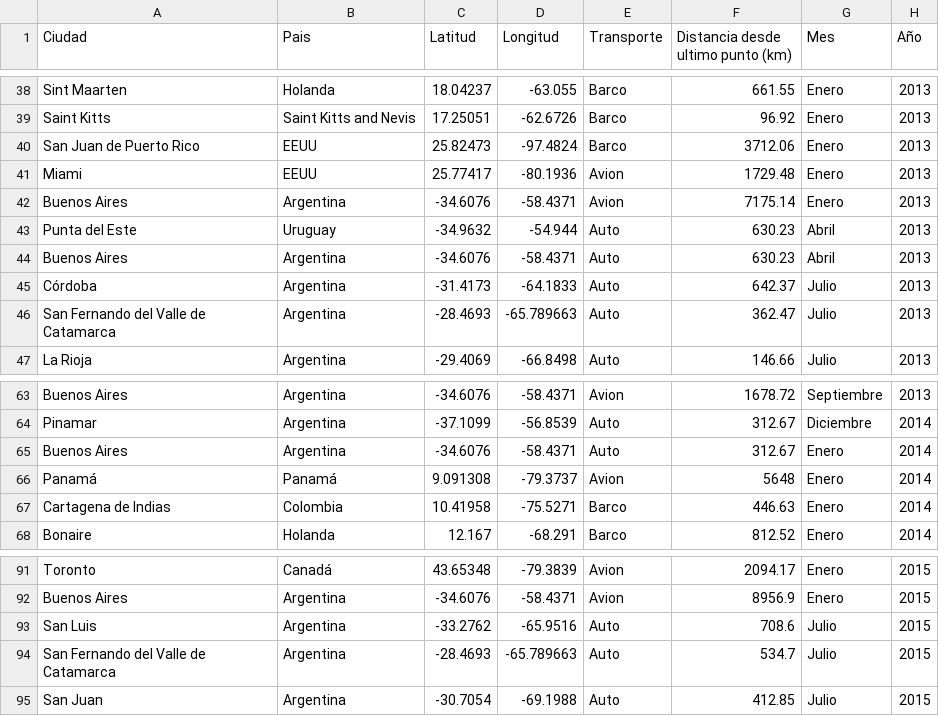
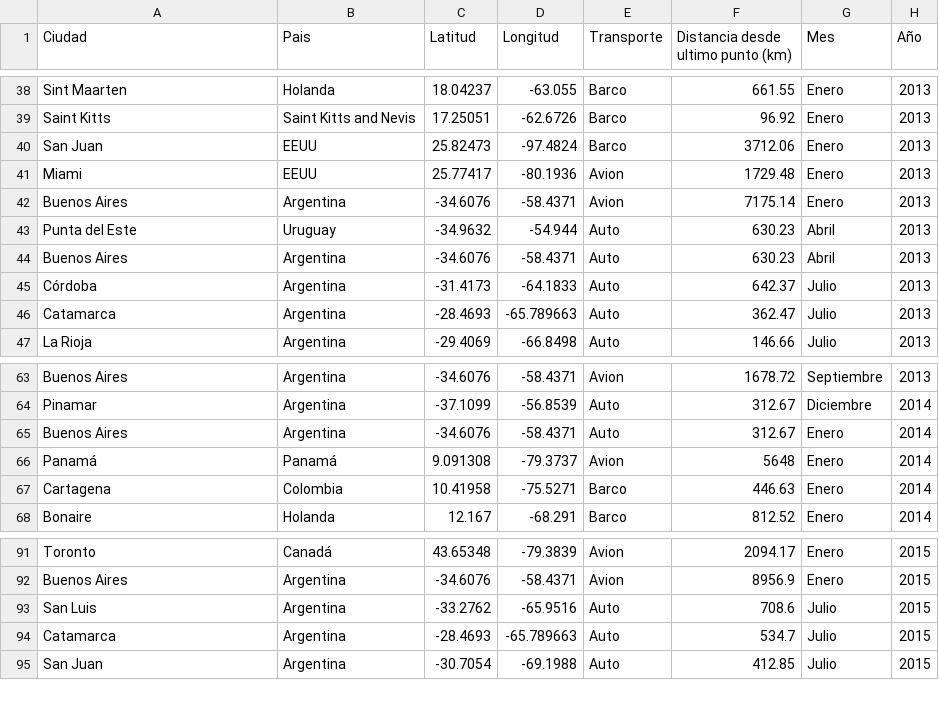
Before and after one commit to pvedoya/infovis, a CSV file: datos-personales/Historial Viajes 2011-2021.csv, drawn as a sheet; only a part is shown, gaps mark what is left out; the diff covers the shown part only.

```diff
--- a/datos-personales/Historial Viajes 2011-2021.csv
+++ b/datos-personales/Historial Viajes 2011-2021.csv
@@ -39,3 +39,3 @@ Sint Maarten,Holanda,18.04237,-63.055,Barco,661.55,Enero,2013
 Saint Kitts,Saint Kitts and Nevis,17.25051,-62.6726,Barco,96.92,Enero,2013
-San Juan de Puerto Rico,EEUU,25.82473,-97.4824,Barco,3712.06,Enero,2013
+San Juan,EEUU,25.82473,-97.4824,Barco,3712.06,Enero,2013
 Miami,EEUU,25.77417,-80.1936,Avion,1729.48,Enero,2013
@@ -45,3 +45,3 @@ Buenos Aires,Argentina,-34.6076,-58.4371,Auto,630.23,Abril,2013
 Córdoba,Argentina,-31.4173,-64.1833,Auto,642.37,Julio,2013
-San Fernando del Valle de Catamarca,Argentina,-28.4693,-65.789663,Auto,362.47,Julio,2013
+Catamarca,Argentina,-28.4693,-65.789663,Auto,362.47,Julio,2013
 La Rioja,Argentina,-29.4069,-66.8498,Auto,146.66,Julio,2013
@@ -66,3 +66,3 @@ Buenos Aires,Argentina,-34.6076,-58.4371,Auto,312.67,Enero,2014
 Panamá,Panamá,9.091308,-79.3737,Avion,5648,Enero,2014
-Cartagena de Indias,Colombia,10.41958,-75.5271,Barco,446.63,Enero,2014
+Cartagena,Colombia,10.41958,-75.5271,Barco,446.63,Enero,2014
 Bonaire,Holanda,12.167,-68.291,Barco,812.52,Enero,2014
@@ -93,3 +93,3 @@ Buenos Aires,Argentina,-34.6076,-58.4371,Avion,8956.9,Enero,2015
 San Luis,Argentina,-33.2762,-65.9516,Auto,708.6,Julio,2015
-San Fernando del Valle de Catamarca,Argentina,-28.4693,-65.789663,Auto,534.7,Julio,2015
+Catamarca,Argentina,-28.4693,-65.789663,Auto,534.7,Julio,2015
 San Juan,Argentina,-30.7054,-69.1988,Auto,412.85,Julio,2015
```
Also changed, not shown: 9 edited cells elsewhere in this file.
